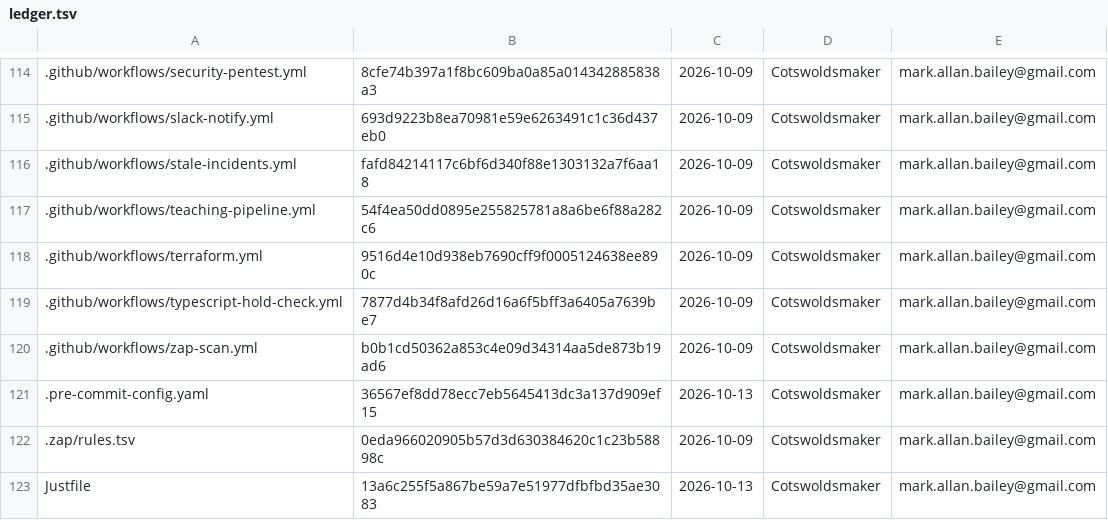
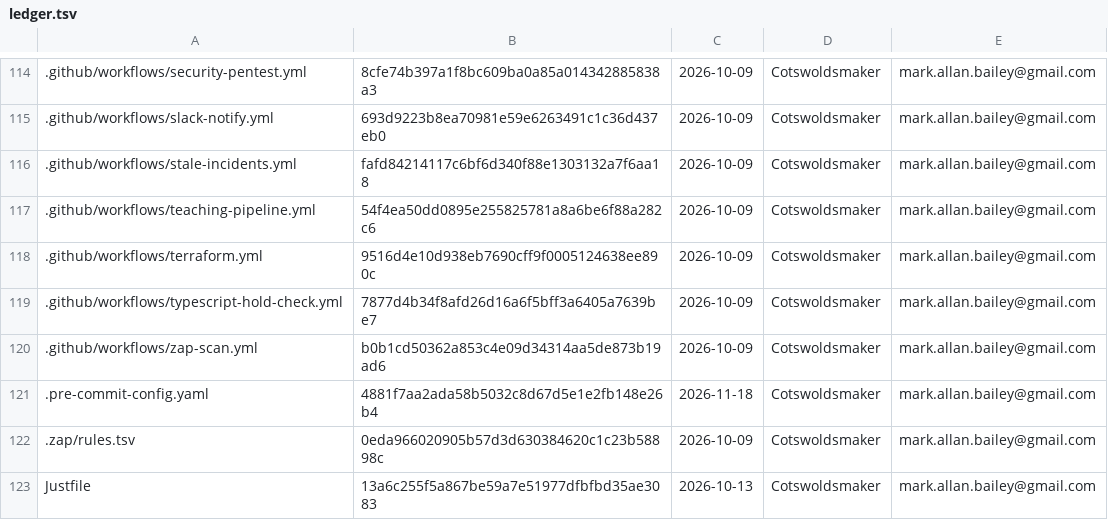
Before and after one commit to bailey-medics/quillmedical, a TSV file: audit/ledger.tsv, drawn as a sheet; only a part is shown, gaps mark what is left out.

Commit message:
chore(audit): stamp the pre-commit config

```diff
--- a/audit/ledger.tsv
+++ b/audit/ledger.tsv
@@ -120,3 +120,3 @@
 .github/workflows/zap-scan.yml	b0b1cd50362a853c4e09d34314aa5de873b19ad6	2026-10-09	Cotswoldsmaker	mark.allan.bailey@gmail.com
-.pre-commit-config.yaml	36567ef8dd78ecc7eb5645413dc3a137d909ef15	2026-10-13	Cotswoldsmaker	mark.allan.bailey@gmail.com
+.pre-commit-config.yaml	4881f7aa2ada58b5032c8d67d5e1e2fb148e26b4	2026-11-18	Cotswoldsmaker	mark.allan.bailey@gmail.com
 .zap/rules.tsv	0eda966020905b57d3d630384620c1c23b58898c	2026-10-09	Cotswoldsmaker	mark.allan.bailey@gmail.com
```
